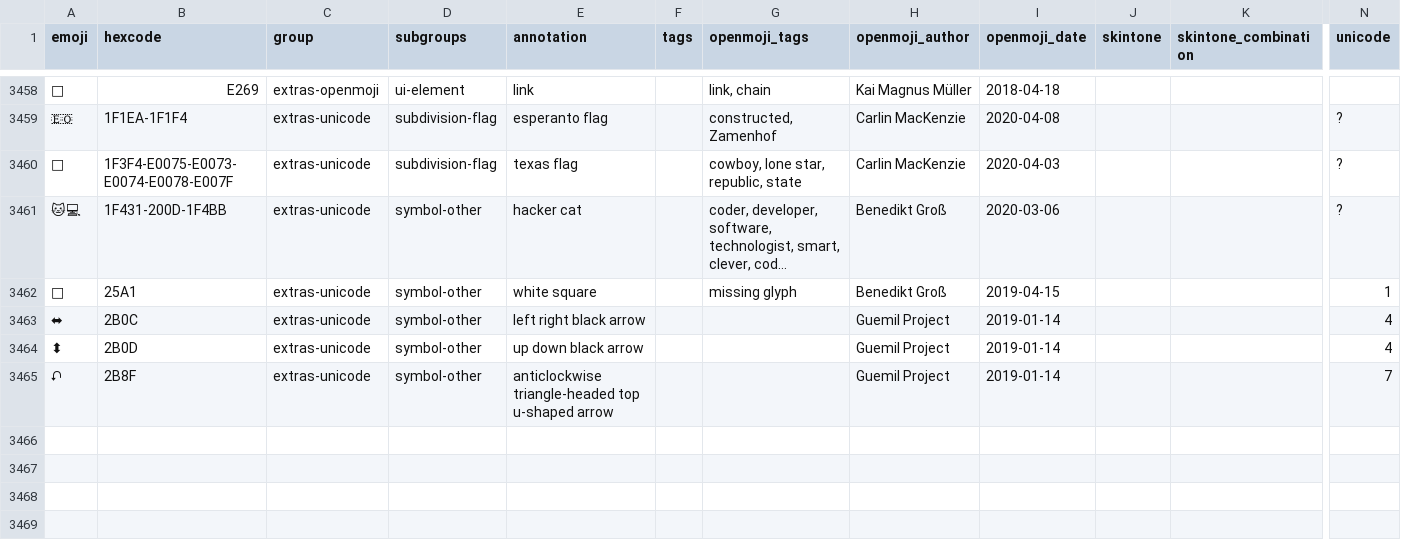
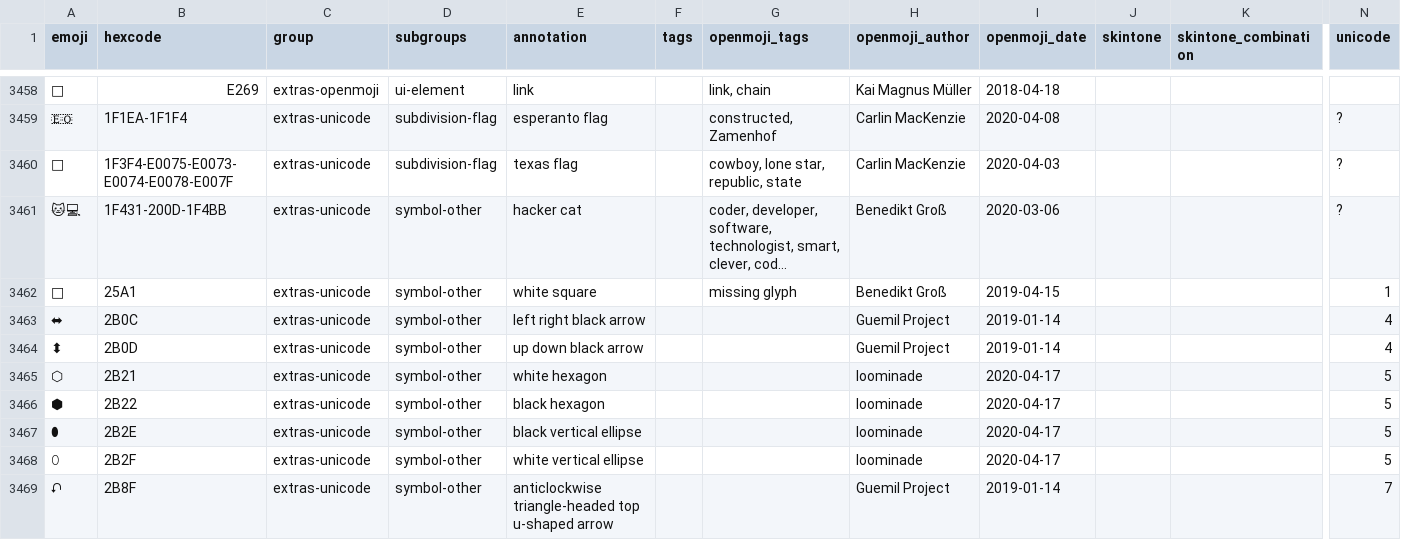
Before and after one commit to hfg-gmuend/openmoji, a CSV file: data/openmoji.csv, drawn as a sheet; only a part is shown, gaps mark what is left out; long unchanged cells end in …; rows hold the shown columns only; the diff names each change by its address in the sheet, - before the commit and + after, or states it on an @@ line.

Commit message:
Fix: moved to extras-unicode

```diff
--- a/data/openmoji.csv
+++ b/data/openmoji.csv
+row 3465: ⬡ | 2B21 | extras-unicode | symbol-other | white hexagon |  |  | loominade | 2020-04-17 |  |  | 5
+row 3466: ⬢ | 2B22 | extras-unicode | symbol-other | black hexagon |  |  | loominade | 2020-04-17 |  |  | 5
+row 3467: ⬮ | 2B2E | extras-unicode | symbol-other | black vertical ellipse |  |  | loominade | 2020-04-17 |  |  | 5
+row 3468: ⬯ | 2B2F | extras-unicode | symbol-other | white vertical ellipse |  |  | loominade | 2020-04-17 |  |  | 5
```
Also changed, not shown: data/enhancements-emoji-unicode-data.csv, data/extras-unicode.csv, 9 other files.
